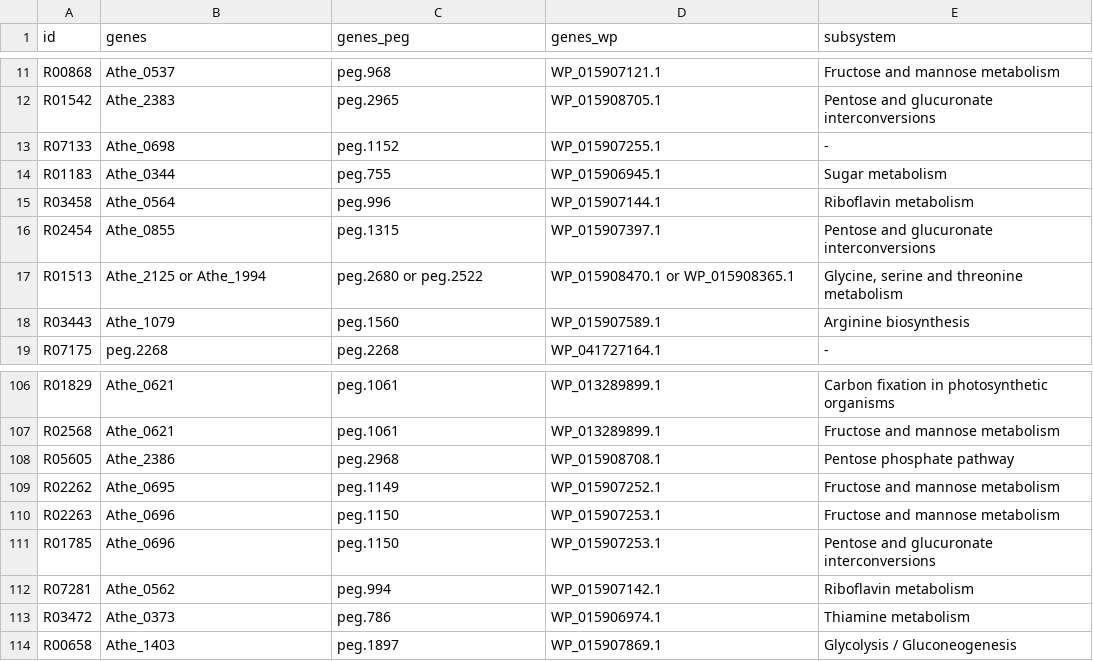
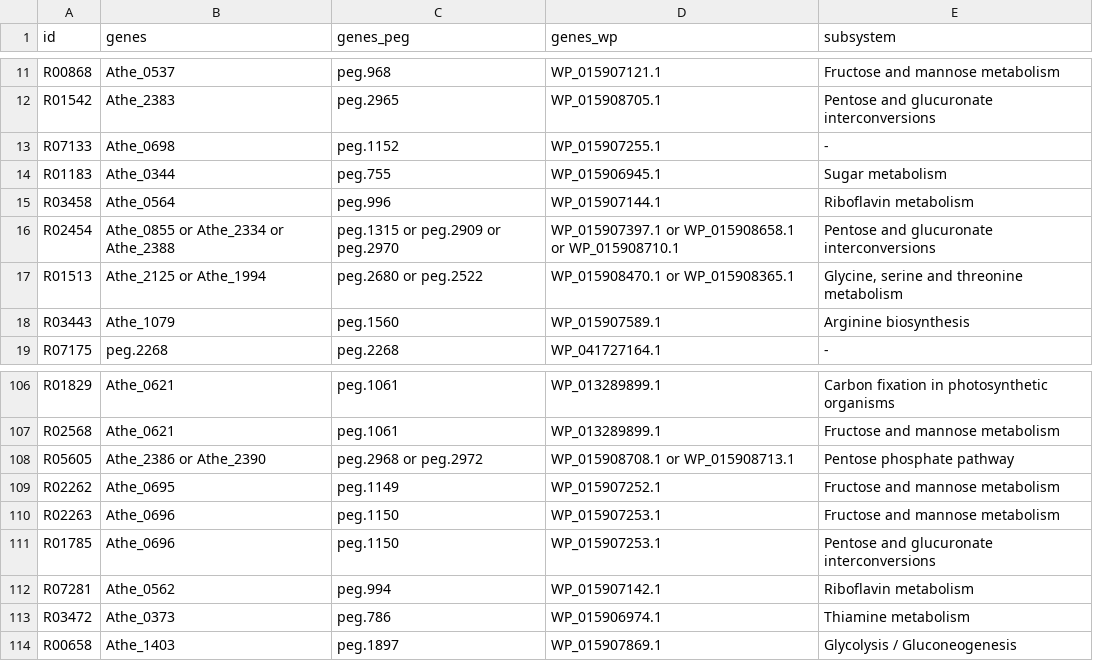
Before and after one commit to zhanglab/GEM-iCbes, a TSV file: New_Cbes_GEM/Cbes_associations.tsv, drawn as a sheet; only a part is shown, gaps mark what is left out.

```diff
--- a/New_Cbes_GEM/Cbes_associations.tsv
+++ b/New_Cbes_GEM/Cbes_associations.tsv
@@ -15,3 +15,3 @@ R01183	Athe_0344	peg.755	WP_015906945.1	Sugar metabolism
 R03458	Athe_0564	peg.996	WP_015907144.1	Riboflavin metabolism
-R02454	Athe_0855	peg.1315	WP_015907397.1	Pentose and glucuronate interconversions
+R02454	Athe_0855 or Athe_2334 or Athe_2388	peg.1315 or peg.2909 or peg.2970	WP_015907397.1 or WP_015908658.1 or WP_015908710.1	Pentose and glucuronate interconversions
 R01513	Athe_2125 or Athe_1994	peg.2680 or peg.2522	WP_015908470.1 or WP_015908365.1	Glycine, serine and threonine metabolism
@@ -107,3 +107,3 @@ R01829	Athe_0621	peg.1061	WP_013289899.1	Carbon fixation in photosynthetic organ
 R02568	Athe_0621	peg.1061	WP_013289899.1	Fructose and mannose metabolism
-R05605	Athe_2386	peg.2968	WP_015908708.1	Pentose phosphate pathway
+R05605	Athe_2386 or Athe_2390	peg.2968 or peg.2972	WP_015908708.1 or  WP_015908713.1	Pentose phosphate pathway
 R02262	Athe_0695	peg.1149	WP_015907252.1	Fructose and mannose metabolism
```
Also changed, not shown: New_Cbes_GEM/gene_asso_complexSugar_complete.tsv, New_Cbes_GEM/gene_assoc_eggnog_complete.tsv, 3 other files.
